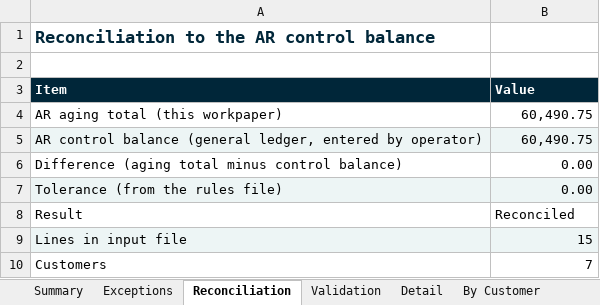
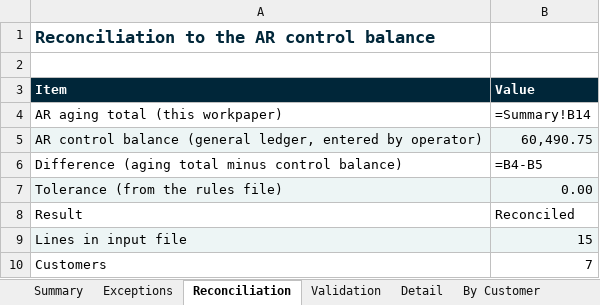
Before and after one commit to PythonMuse/pythonmuse-ar-operator-handoff-demo, an Excel workbook: examples/expected_output/AR_Aging_Workpaper_2026-10-31-run01.xlsx, sheet Reconciliation, drawn as a sheet; values as stored, in another font and other column widths than the file's, no borders; formulas without a stored value are shown as written; the diff names each change by its address in the sheet, - before the commit and + after, or states it on an @@ line.

```diff
--- a/examples/expected_output/AR_Aging_Workpaper_2026-10-31-run01.xlsx (sheet Reconciliation)
+++ b/examples/expected_output/AR_Aging_Workpaper_2026-10-31-run01.xlsx (sheet Reconciliation)
-B4 (Value): 60,490.75
+B4 (Value): =Summary!B14
-B6 (Value): 0.00
+B6 (Value): =B4-B5
```
Also changed, not shown: sheet By Customer, sheet Summary, 6 other files.
